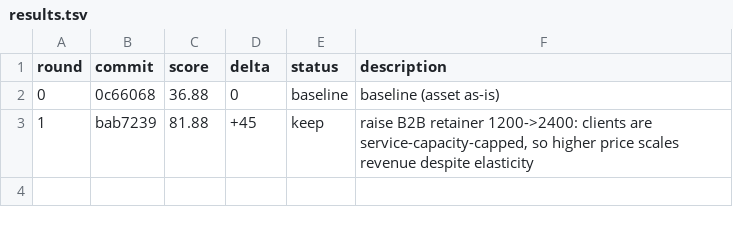
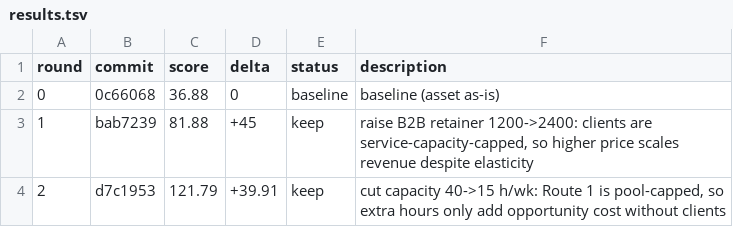
Before and after one commit to 011matthias/agentic-ops1.01, a TSV file: docs/optimize/upwork-independence-gtm-v1/results.tsv, drawn as a sheet; the diff names each change by its address in the sheet, - before the commit and + after, or states it on an @@ line.

Commit message:
experiment(upwork-independence-gtm-v1): r2 journal (keep)

```diff
--- a/docs/optimize/upwork-independence-gtm-v1/results.tsv
+++ b/docs/optimize/upwork-independence-gtm-v1/results.tsv
+row 4: 2 | d7c1953 | 121.79 | +39.91 | keep | cut capacity 40->15 h/wk: Route 1 is pool-capped, so extra hours only add opportunity cost without clients
```
